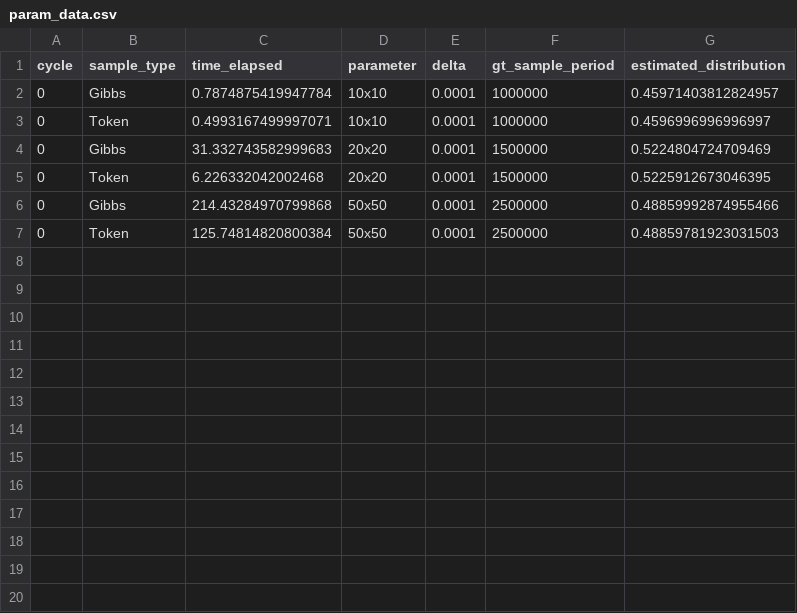
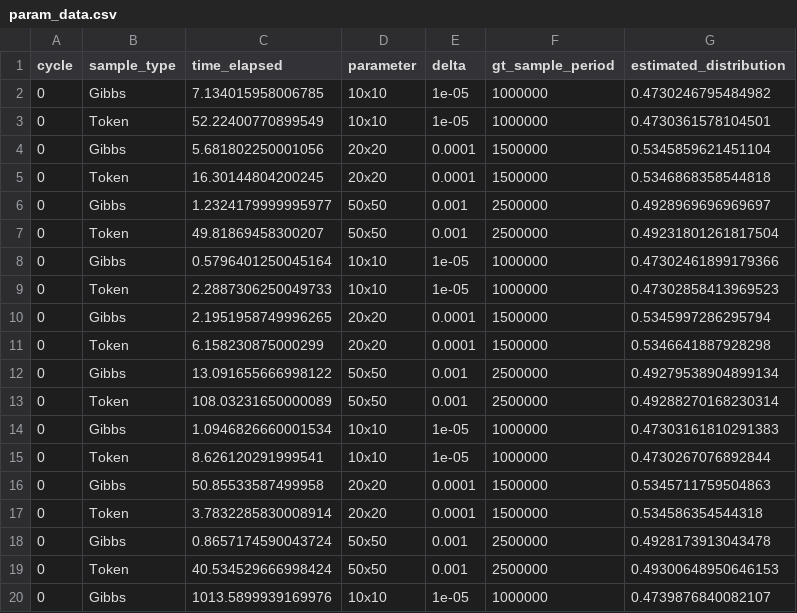
Before and after one commit to ElijahWood2003/marginal-estimates, a CSV file: data/param_neighborhood/param_data.csv, drawn as a sheet; only a part is shown; the diff covers the shown part only.

```diff
--- a/data/param_neighborhood/param_data.csv
+++ b/data/param_neighborhood/param_data.csv
@@ -1,7 +1,20 @@
 cycle,sample_type,time_elapsed,parameter,delta,gt_sample_period,estimated_distribution
-0,Gibbs,0.7874875419947784,10x10,0.0001,1000000,0.45971403812824957
-0,Token,0.4993167499997071,10x10,0.0001,1000000,0.4596996996996997
-0,Gibbs,31.332743582999683,20x20,0.0001,1500000,0.5224804724709469
-0,Token,6.226332042002468,20x20,0.0001,1500000,0.5225912673046395
-0,Gibbs,214.43284970799868,50x50,0.0001,2500000,0.48859992874955466
-0,Token,125.74814820800384,50x50,0.0001,2500000,0.48859781923031503
+0,Gibbs,7.134015958006785,10x10,1e-05,1000000,0.4730246795484982
+0,Token,52.22400770899549,10x10,1e-05,1000000,0.4730361578104501
+0,Gibbs,5.681802250001056,20x20,0.0001,1500000,0.5345859621451104
+0,Token,16.30144804200245,20x20,0.0001,1500000,0.5346868358544818
+0,Gibbs,1.2324179999995977,50x50,0.001,2500000,0.4928969696969697
+0,Token,49.81869458300207,50x50,0.001,2500000,0.49231801261817504
+0,Gibbs,0.5796401250045164,10x10,1e-05,1000000,0.47302461899179366
+0,Token,2.2887306250049733,10x10,1e-05,1000000,0.47302858413969523
+0,Gibbs,2.1951958749996265,20x20,0.0001,1500000,0.5345997286295794
+0,Token,6.158230875000299,20x20,0.0001,1500000,0.5346641887928298
+0,Gibbs,13.091655666998122,50x50,0.001,2500000,0.49279538904899134
+0,Token,108.03231650000089,50x50,0.001,2500000,0.49288270168230314
+0,Gibbs,1.0946826660001534,10x10,1e-05,1000000,0.47303161810291383
+0,Token,8.626120291999541,10x10,1e-05,1000000,0.4730267076892844
+0,Gibbs,50.85533587499958,20x20,0.0001,1500000,0.5345711759504863
+0,Token,3.7832285830008914,20x20,0.0001,1500000,0.534586354544318
+0,Gibbs,0.8657174590043724,50x50,0.001,2500000,0.4928173913043478
+0,Token,40.534529666998424,50x50,0.001,2500000,0.49300648950646153
+0,Gibbs,1013.5899939169976,10x10,1e-05,1000000,0.4739876840082107
```
Also changed, not shown: 11 added rows elsewhere in this file, 4 other files.
